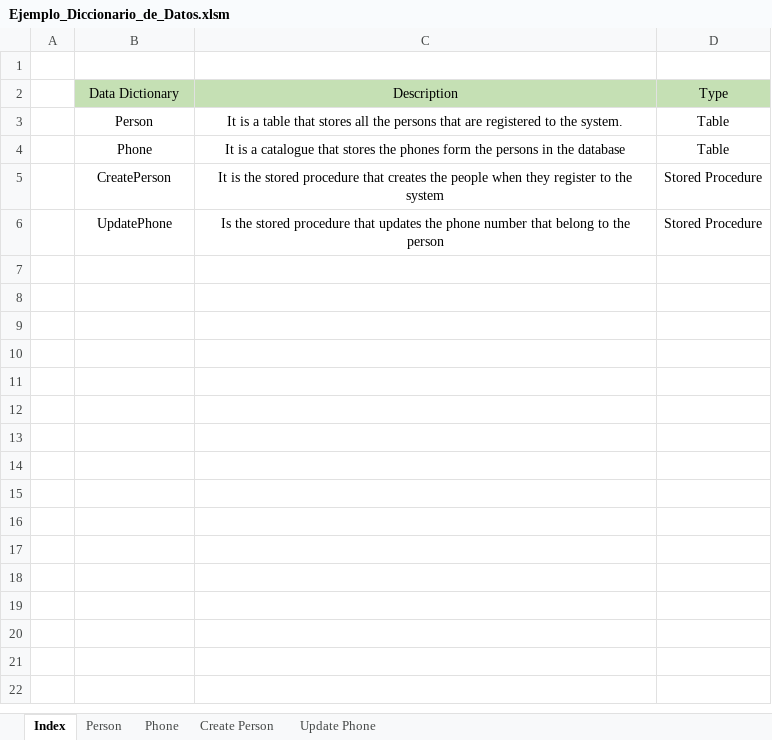
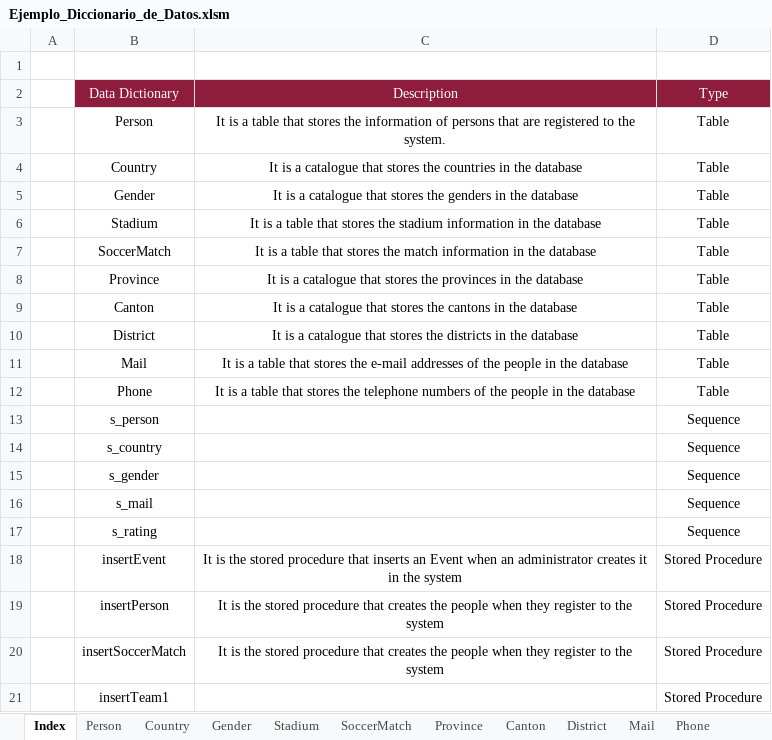
Before and after one commit to aleedca/ProyectoBases1, an Excel workbook: Ejemplo_Diccionario_de_Datos.xlsm, sheet Index, drawn as a sheet; only a part is shown; values as stored, in another font and other column widths than the file's, no borders; charts and pictures not drawn; addresses are those after the commit; the diff covers the shown part only; the diff names each change by its address in the sheet, - before the commit and + after, or states it on an @@ line.

```diff
--- a/Ejemplo_Diccionario_de_Datos.xlsm (sheet Index)
+++ b/Ejemplo_Diccionario_de_Datos.xlsm (sheet Index)
+sheet tab: Country
+sheet tab: Gender
+sheet tab: Stadium
+sheet tab: SoccerMatch
+sheet tab: Province
+sheet tab: Canton
+sheet tab: District
+sheet tab: Mail
@@ B2:D2 fill: #C5E0B4 → #8D1C3D, text colour: black → #FFFFFF @@
-C3: …that stores all the persons that…
+C3: …that stores the information of persons that…
+row 4:  | Country | It is a catalogue that stores the countries in the database | Table
+row 5:  | Gender | It is a catalogue that stores the genders in the database | Table
+row 6:  | Stadium | It is a table that stores the stadium information in the database | Table
+row 7:  | SoccerMatch | It is a table that stores the match information in the database | Table
+row 8:  | Province | It is a catalogue that stores the provinces in the database | Table
+row 9:  | Canton | It is a catalogue that stores the cantons in the database | Table
+row 10:  | District | It is a catalogue that stores the districts in the database | Table
+row 11:  | Mail | It is a table that stores the e-mail addresses of the people in the database | Table
-C12: …is a catalogue that stores the phones form the persons in the…
+C12: …is a table that stores the telephone numbers of the people in the…
+row 13:  | s_person |  | Sequence
+row 14:  | s_country |  | Sequence
+row 15:  | s_gender |  | Sequence
+row 16:  | s_mail |  | Sequence
+row 17:  | s_rating |  | Sequence
+row 18:  | insertEvent | It is the stored procedure that inserts an Event when an administrator creates it in the system | Stored Procedure
-B19: CreatePerson
+B19: insertPerson
-B20: UpdatePhone
+B20: insertSoccerMatch
-C20: Is the stored procedure that updates the phone number that belong to the person
+C20: It is the stored procedure that creates the people when they register to the system
+row 21:  | insertTeam1 |  | Stored Procedure
```
Also changed, not shown: 11 added rows elsewhere in this sheet, sheet Person, sheet Phone, sheet Insert Person, sheet InsertEvent, other sheet tabs, charts or pictures.
